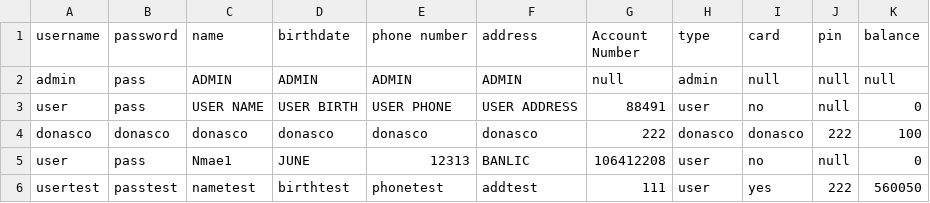
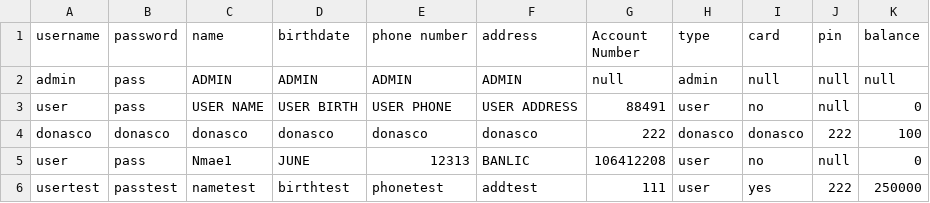
Before and after one commit to OracleSkies/Banking-Management-System-CPP106, a CSV file: BankingManagementSystem/Accounts.csv, drawn as a sheet.

```diff
--- a/BankingManagementSystem/Accounts.csv
+++ b/BankingManagementSystem/Accounts.csv
@@ -5,2 +5,2 @@ donasco,donasco,donasco,donasco,donasco,donasco,222,donasco,donasco,222,100
 user,pass,Nmae1,JUNE,12313,BANLIC,106412208,user,no,null,0
-usertest,passtest,nametest,birthtest,phonetest,addtest,111,user,yes,222,560050
+usertest,passtest,nametest,birthtest,phonetest,addtest,111,user,yes,222,250000
```
Also changed, not shown: BankingManagementSystem/Transactions.csv, 2 other files.
